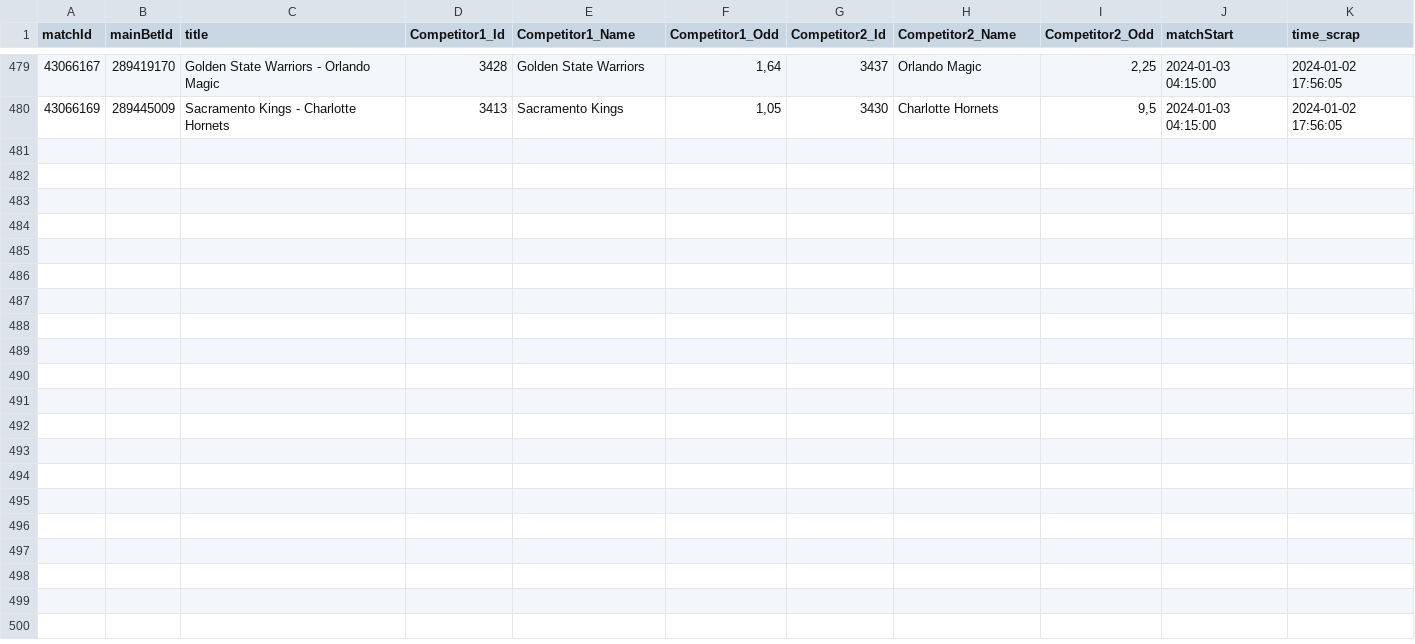
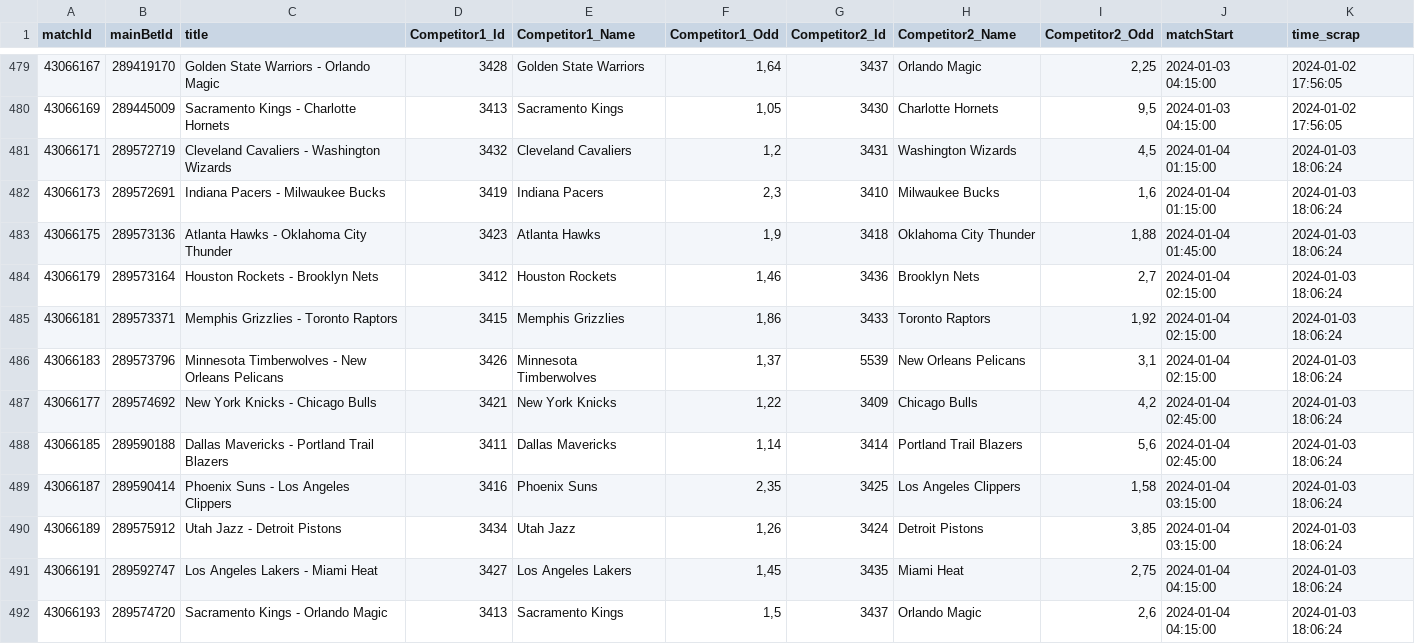
Before and after one commit to Alexis-vs/winaRaque, a CSV file: inst/extdata/nba_matchs.csv, drawn as a sheet; only a part is shown, gaps mark what is left out.

Commit message:
Add nba matchs in data

```diff
--- a/inst/extdata/nba_matchs.csv
+++ b/inst/extdata/nba_matchs.csv
@@ -480 +480,13 @@
 "43066169";"289445009";"Sacramento Kings - Charlotte Hornets";"3413";"Sacramento Kings";1,05;"3430";"Charlotte Hornets";9,5;2024-01-03 04:15:00;2024-01-02 17:56:05
+"43066171";"289572719";"Cleveland Cavaliers - Washington Wizards";"3432";"Cleveland Cavaliers";1,2;"3431";"Washington Wizards";4,5;2024-01-04 01:15:00;2024-01-03 18:06:24
+"43066173";"289572691";"Indiana Pacers - Milwaukee Bucks";"3419";"Indiana Pacers";2,3;"3410";"Milwaukee Bucks";1,6;2024-01-04 01:15:00;2024-01-03 18:06:24
+"43066175";"289573136";"Atlanta Hawks - Oklahoma City Thunder";"3423";"Atlanta Hawks";1,9;"3418";"Oklahoma City Thunder";1,88;2024-01-04 01:45:00;2024-01-03 18:06:24
+"43066179";"289573164";"Houston Rockets - Brooklyn Nets";"3412";"Houston Rockets";1,46;"3436";"Brooklyn Nets";2,7;2024-01-04 02:15:00;2024-01-03 18:06:24
+"43066181";"289573371";"Memphis Grizzlies - Toronto Raptors";"3415";"Memphis Grizzlies";1,86;"3433";"Toronto Raptors";1,92;2024-01-04 02:15:00;2024-01-03 18:06:24
+"43066183";"289573796";"Minnesota Timberwolves - New Orleans Pelicans";"3426";"Minnesota Timberwolves";1,37;"5539";"New Orleans Pelicans";3,1;2024-01-04 02:15:00;2024-01-03 18:06:24
+"43066177";"289574692";"New York Knicks - Chicago Bulls";"3421";"New York Knicks";1,22;"3409";"Chicago Bulls";4,2;2024-01-04 02:45:00;2024-01-03 18:06:24
+"43066185";"289590188";"Dallas Mavericks - Portland Trail Blazers";"3411";"Dallas Mavericks";1,14;"3414";"Portland Trail Blazers";5,6;2024-01-04 02:45:00;2024-01-03 18:06:24
+"43066187";"289590414";"Phoenix Suns - Los Angeles Clippers";"3416";"Phoenix Suns";2,35;"3425";"Los Angeles Clippers";1,58;2024-01-04 03:15:00;2024-01-03 18:06:24
+"43066189";"289575912";"Utah Jazz - Detroit Pistons";"3434";"Utah Jazz";1,26;"3424";"Detroit Pistons";3,85;2024-01-04 03:15:00;2024-01-03 18:06:24
+"43066191";"289592747";"Los Angeles Lakers - Miami Heat";"3427";"Los Angeles Lakers";1,45;"3435";"Miami Heat";2,75;2024-01-04 04:15:00;2024-01-03 18:06:24
+"43066193";"289574720";"Sacramento Kings - Orlando Magic";"3413";"Sacramento Kings";1,5;"3437";"Orlando Magic";2,6;2024-01-04 04:15:00;2024-01-03 18:06:24
```
